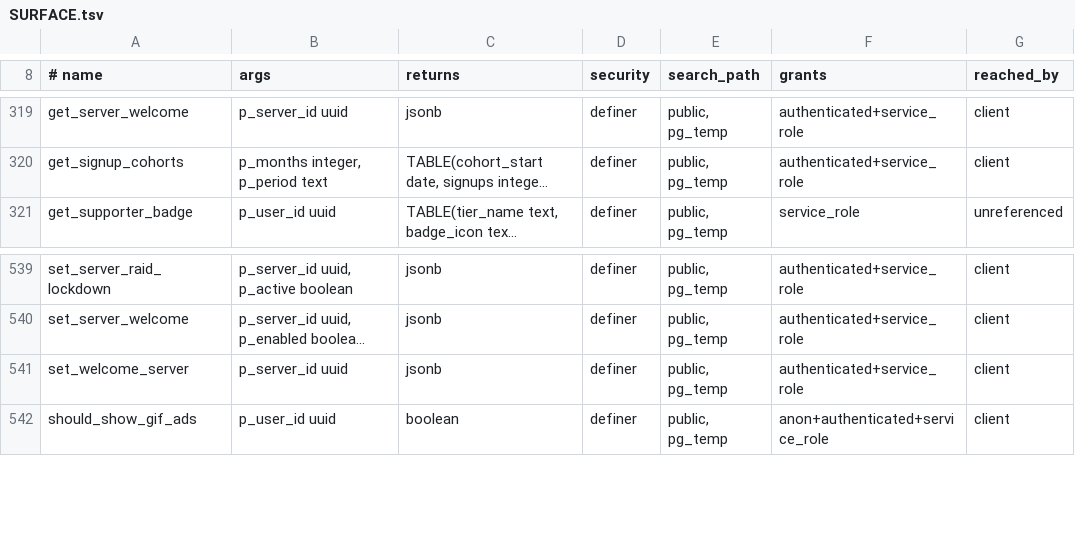
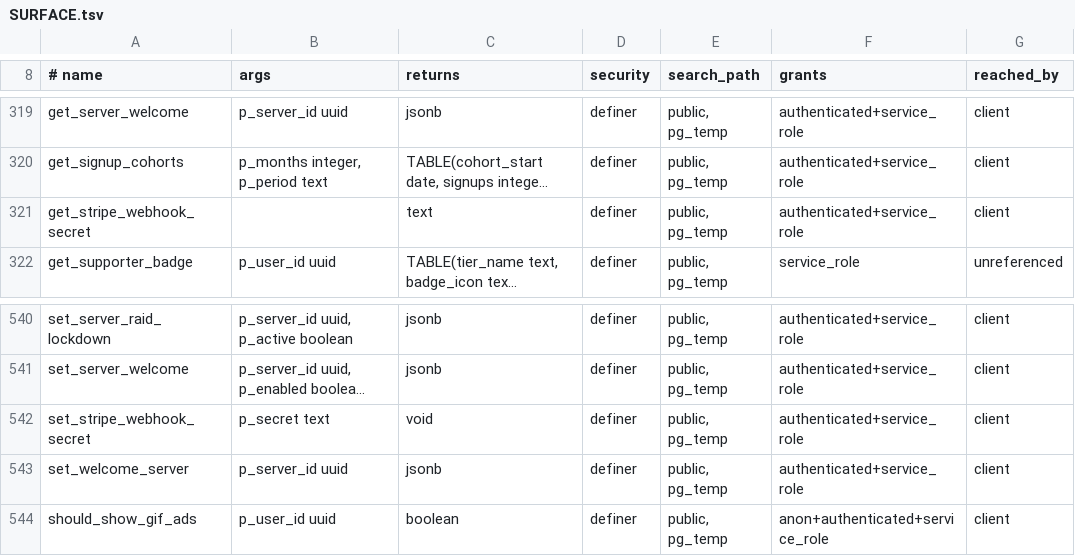
Before and after one commit to y4my4my4m/harmony, a TSV file: db_schema/SURFACE.tsv, drawn as a sheet; only a part is shown, gaps mark what is left out; long unchanged cells end in …; the diff names each change by its address in the sheet, - before the commit and + after, or states it on an @@ line.

```diff
--- a/db_schema/SURFACE.tsv
+++ b/db_schema/SURFACE.tsv
+row 321: get_stripe_webhook_secret |  | text | definer | public, pg_temp | authenticated+service_role | client
+row 542: set_stripe_webhook_secret | p_secret text | void | definer | public, pg_temp | authenticated+service_role | client
```
Also changed, not shown: db_schema/REACHABILITY.tsv, 15 other files.
